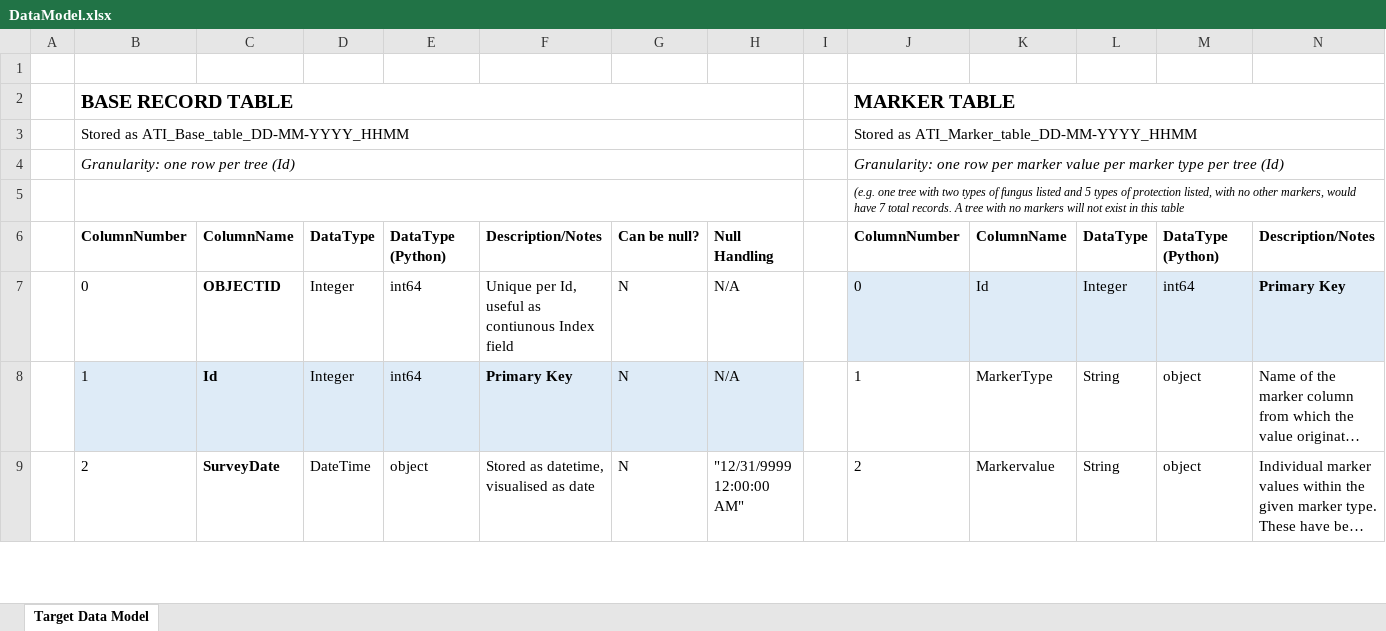
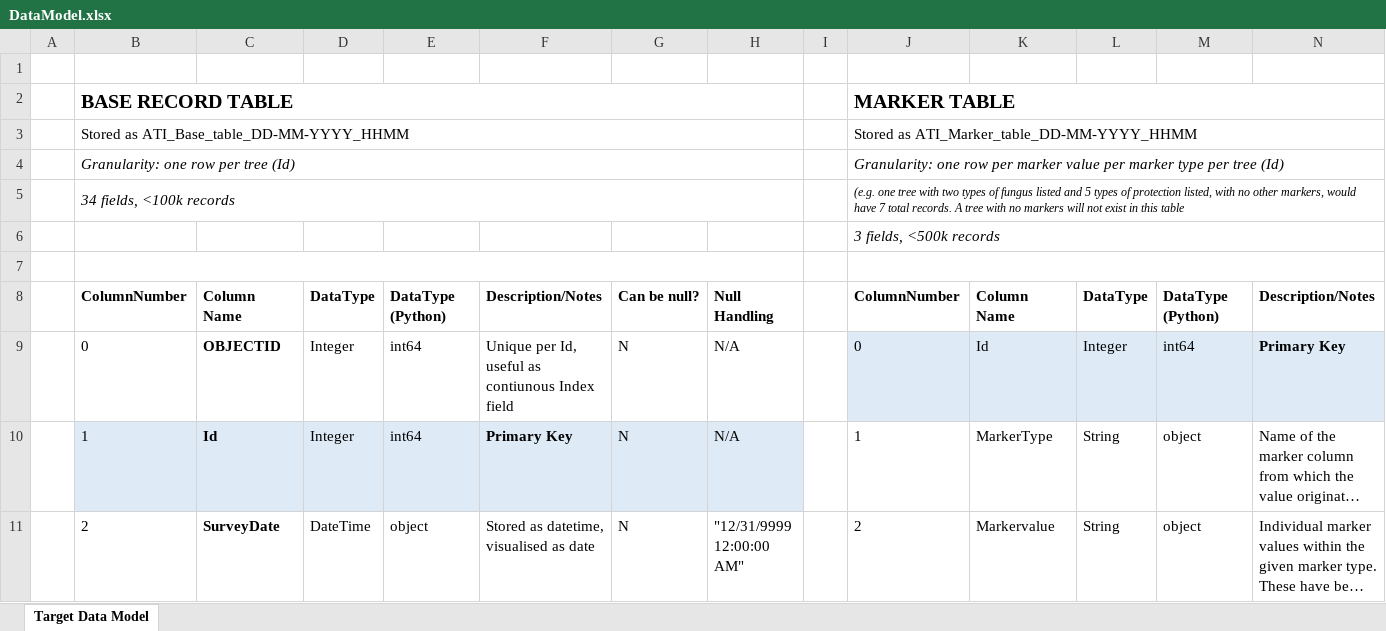
Before and after one commit to tabular18/ancient-trees, an Excel workbook: docs/DataModel.xlsx, sheet Target Data Model, drawn as a sheet; only a part is shown; long unchanged cells end in …; values as stored, in another font and other column widths than the file's, no borders; removed rows and columns are numbered as before the commit, all else as after; rows hold the shown columns only; the diff names each change by its address in the sheet, - before the commit and + after, or states it on an @@ line.

```diff
--- a/docs/DataModel.xlsx (sheet Target Data Model)
+++ b/docs/DataModel.xlsx (sheet Target Data Model)
+row 5:  | 34 fields, <100k records |  |  |  |  |  |  |  | (e.g. one tree with two types of fungus listed and 5 types of protection listed, with no other markers, would have 7 total records. A tree with no markers will not exist in this table
-B5:H5 merged
-J6: (e.g. one tree with two types of fungus listed and 5 types of protection listed, with no other markers, would have 7 total records. A tree with no markers will not exist in this table
+J6: 3 fields, <500k records
@@ J6 text size: larger @@
+row 7: (empty)
-C8: ColumnName
+C8: Column Name
-K8: ColumnName
+K8: Column Name
```
Also changed, not shown: 11 other files.
